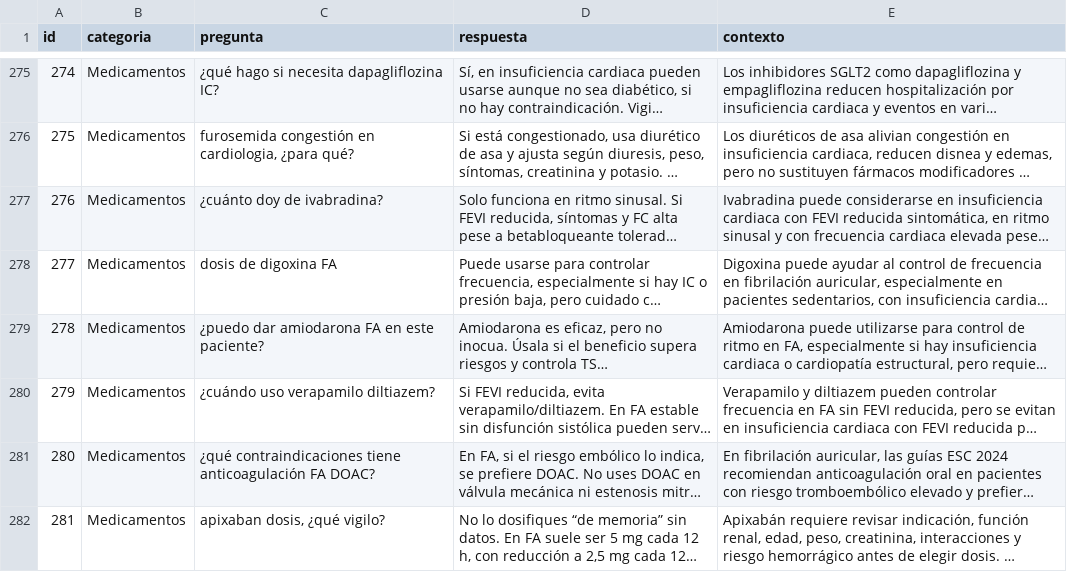
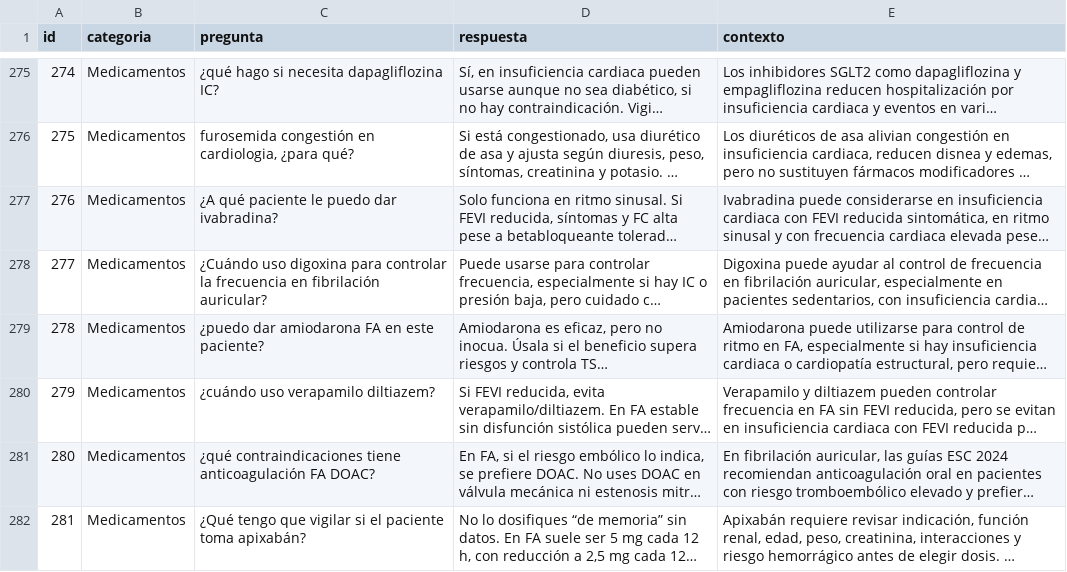
Before and after one commit to carloscardozocardiologue/pln-voz, a CSV file: data/preguntas_cardiologia_esc_500.csv, drawn as a sheet; only a part is shown, gaps mark what is left out; long unchanged cells end in …; the diff covers the shown part only; the diff names each change by its address in the sheet, - before the commit and + after, or states it on an @@ line.

```diff
--- a/data/preguntas_cardiologia_esc_500.csv
+++ b/data/preguntas_cardiologia_esc_500.csv
-C277 (pregunta): ¿cuánto doy de ivabradina?
+C277 (pregunta): ¿A qué paciente le puedo dar ivabradina?
-C278 (pregunta): dosis de digoxina FA
+C278 (pregunta): ¿Cuándo uso digoxina para controlar la frecuencia en fibrilación auricular?
-C282 (pregunta): apixaban dosis, ¿qué vigilo?
+C282 (pregunta): ¿Qué tengo que vigilar si el paciente toma apixabán?
```
Also changed, not shown: 36 edited cells elsewhere in this file, 1 other file.
